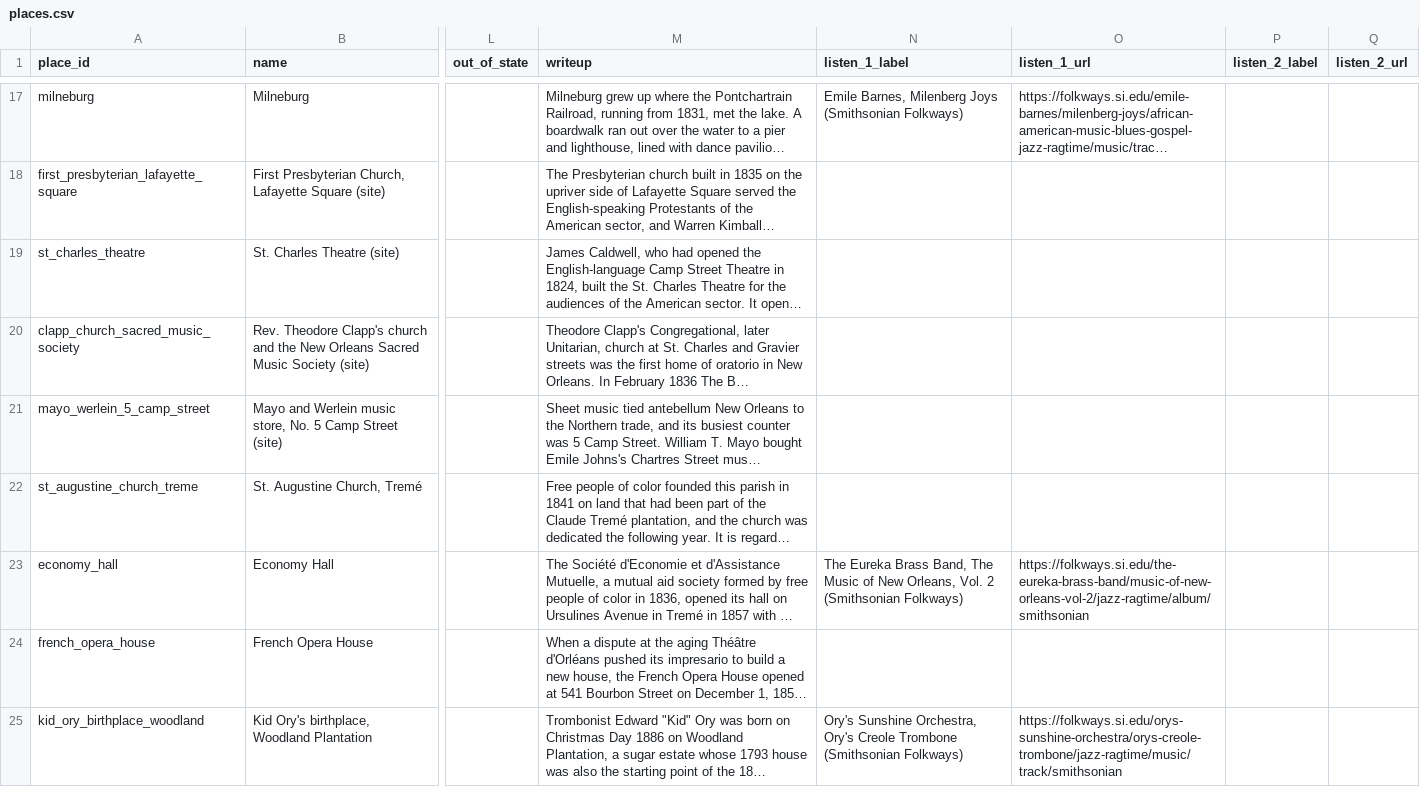
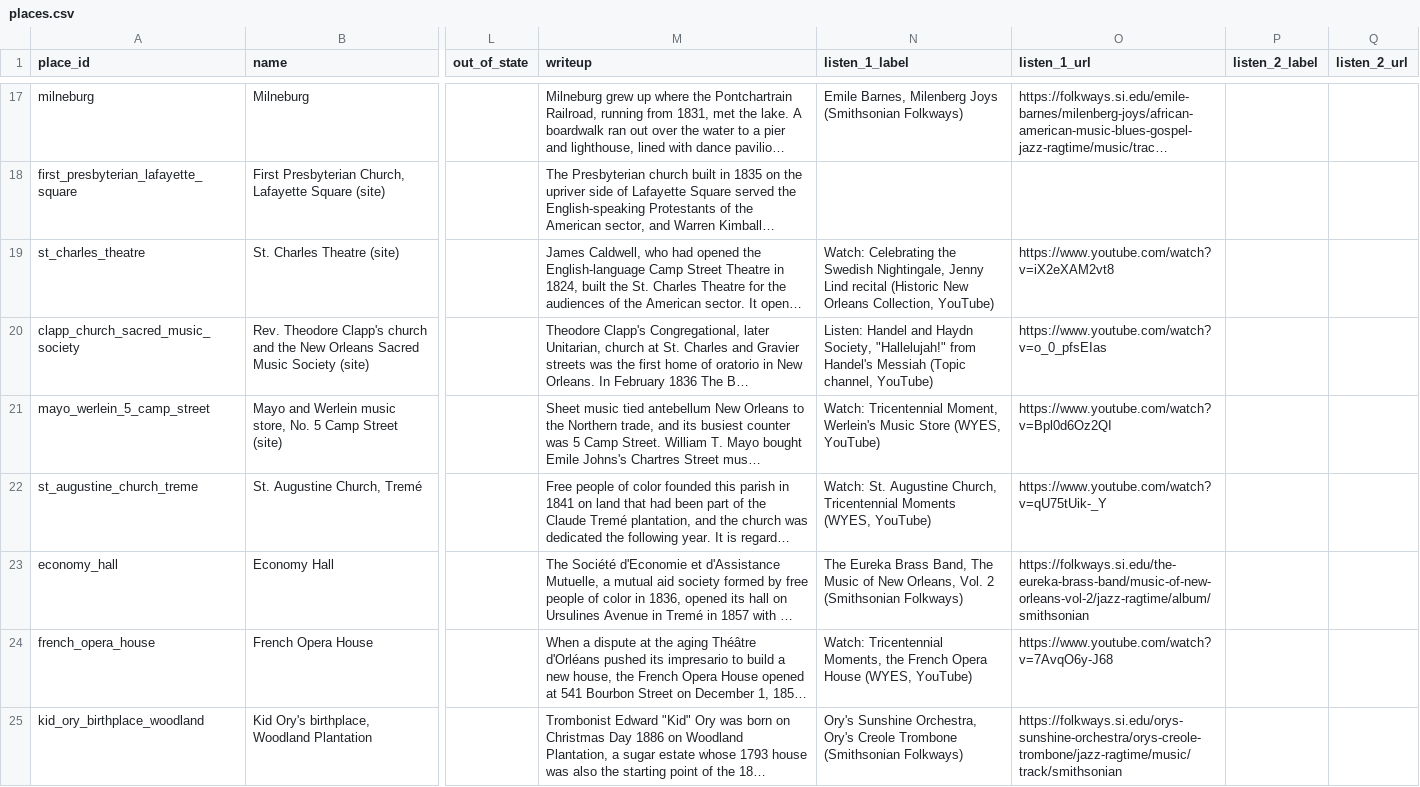
Before and after one commit to noah-schiff/louisiana-music-map, a CSV file: research/places.csv, drawn as a sheet; only a part is shown, gaps mark what is left out; long unchanged cells end in …; the diff covers the shown part only; the diff names each change by its address in the sheet, - before the commit and + after, or states it on an @@ line.

```diff
--- a/research/places.csv
+++ b/research/places.csv
-N19 (listen_1_label): (empty)
+N19 (listen_1_label): Watch: Celebrating the Swedish Nightingale, Jenny Lind recital (Historic New Orleans Collection, YouTube)
-O19 (listen_1_url): (empty)
+O19 (listen_1_url): https://www.youtube.com/watch?v=iX2eXAM2vt8
-N20 (listen_1_label): (empty)
+N20 (listen_1_label): Listen: Handel and Haydn Society, "Hallelujah!" from Handel's Messiah (Topic channel, YouTube)
-O20 (listen_1_url): (empty)
+O20 (listen_1_url): https://www.youtube.com/watch?v=o_0_pfsEIas
-N21 (listen_1_label): (empty)
+N21 (listen_1_label): Watch: Tricentennial Moment, Werlein's Music Store (WYES, YouTube)
-O21 (listen_1_url): (empty)
+O21 (listen_1_url): https://www.youtube.com/watch?v=Bpl0d6Oz2QI
-N22 (listen_1_label): (empty)
+N22 (listen_1_label): Watch: St. Augustine Church, Tricentennial Moments (WYES, YouTube)
-O22 (listen_1_url): (empty)
+O22 (listen_1_url): https://www.youtube.com/watch?v=qU75tUik-_Y
-N24 (listen_1_label): (empty)
+N24 (listen_1_label): Watch: Tricentennial Moments, the French Opera House (WYES, YouTube)
-O24 (listen_1_url): (empty)
+O24 (listen_1_url): https://www.youtube.com/watch?v=7AvqO6y-J68
```
Also changed, not shown: 80 edited cells elsewhere in this file, 11 other files.
